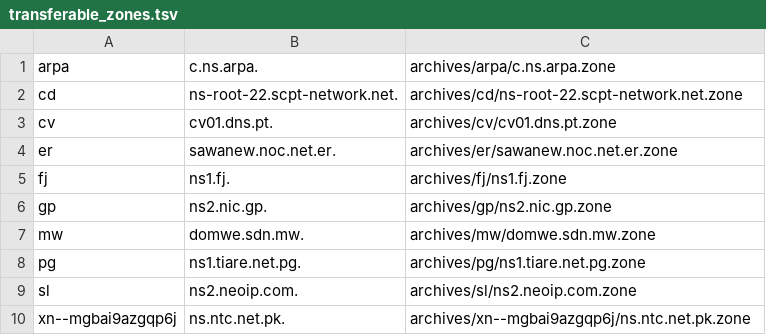
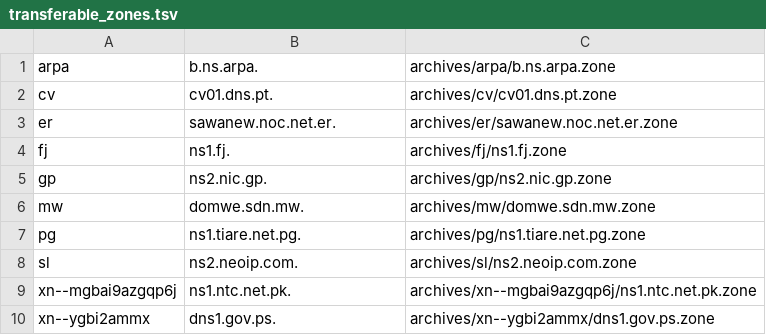
Before and after one commit to flotwig/TLDR-2, a TSV file: transferable_zones.tsv, drawn as a sheet.

```diff
--- a/transferable_zones.tsv
+++ b/transferable_zones.tsv
@@ -1,3 +1,2 @@
-arpa	c.ns.arpa.	archives/arpa/c.ns.arpa.zone
-cd	ns-root-22.scpt-network.net.	archives/cd/ns-root-22.scpt-network.net.zone
+arpa	b.ns.arpa.	archives/arpa/b.ns.arpa.zone
 cv	cv01.dns.pt.	archives/cv/cv01.dns.pt.zone
@@ -9,2 +8,3 @@ pg	ns1.tiare.net.pg.	archives/pg/ns1.tiare.net.pg.zone
 sl	ns2.neoip.com.	archives/sl/ns2.neoip.com.zone
-xn--mgbai9azgqp6j	ns.ntc.net.pk.	archives/xn--mgbai9azgqp6j/ns.ntc.net.pk.zone
+xn--mgbai9azgqp6j	ns1.ntc.net.pk.	archives/xn--mgbai9azgqp6j/ns1.ntc.net.pk.zone
+xn--ygbi2ammx	dns1.gov.ps.	archives/xn--ygbi2ammx/dns1.gov.ps.zone
```
Also changed, not shown: 7 other files.
